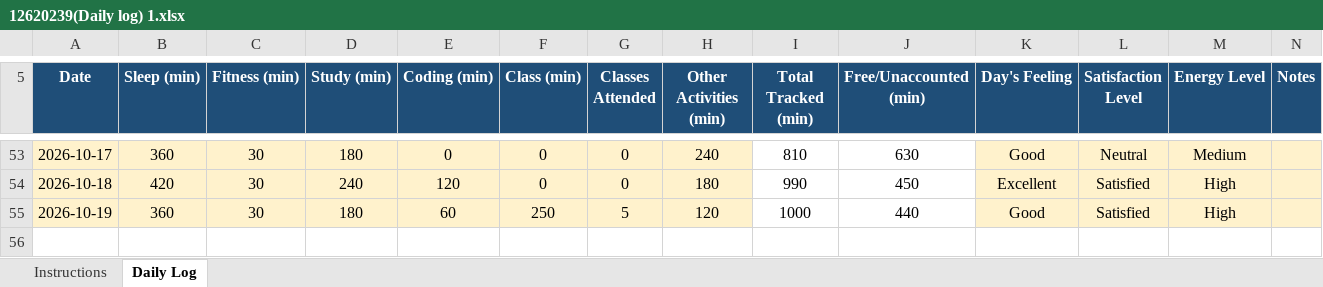
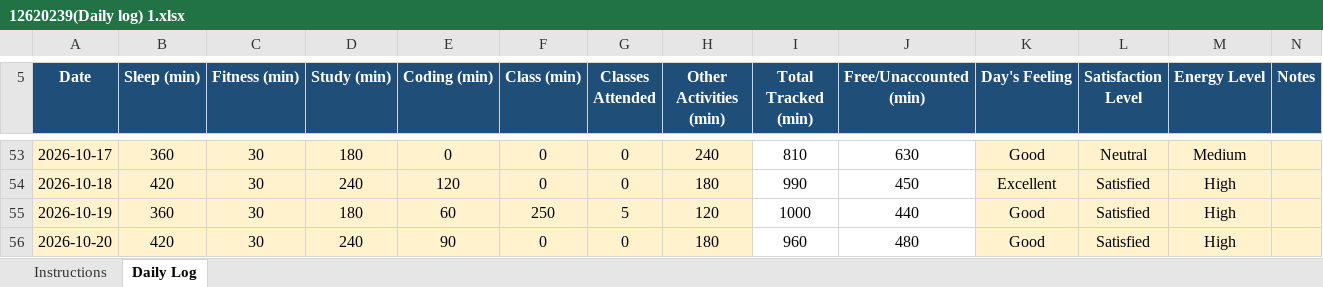
Before and after one commit to abhishek7780/CAP776, an Excel workbook: 12620239(Daily log) 1.xlsx, sheet Daily Log, drawn as a sheet; only a part is shown, gaps mark what is left out; values as stored, in another font and other column widths than the file's, no borders; conditional formats not drawn; the diff names each change by its address in the sheet, - before the commit and + after, or states it on an @@ line.

Commit message:
daily activity

```diff
--- a/12620239(Daily log) 1.xlsx (sheet Daily Log)
+++ b/12620239(Daily log) 1.xlsx (sheet Daily Log)
+row 56: 2026-10-20 | 420 | 30 | 240 | 90 | 0 | 0 | 180 | 960 | 480 | Good | Satisfied | High
```
